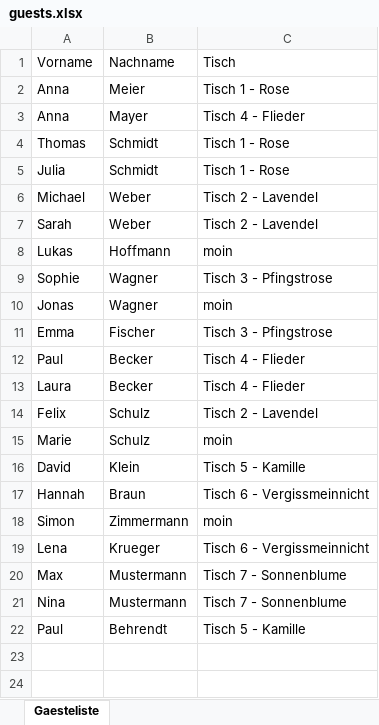
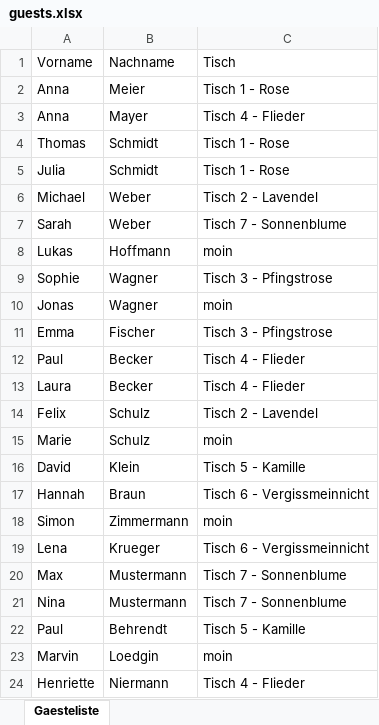
Before and after one commit to luisa-wedding/platzfinder., an Excel workbook: guests.xlsx, sheet Gaesteliste, drawn as a sheet; values as stored, in another font and other column widths than the file's, no borders; the diff names each change by its address in the sheet, - before the commit and + after, or states it on an @@ line.

Commit message:
Update guests.xlsx über Config-Seite

```diff
--- a/guests.xlsx (sheet Gaesteliste)
+++ b/guests.xlsx (sheet Gaesteliste)
-C7: Tisch 2 - Lavendel
+C7: Tisch 7 - Sonnenblume
+row 23: Marvin | Loedgin | moin
+row 24: Henriette | Niermann | Tisch 4 - Flieder
```
